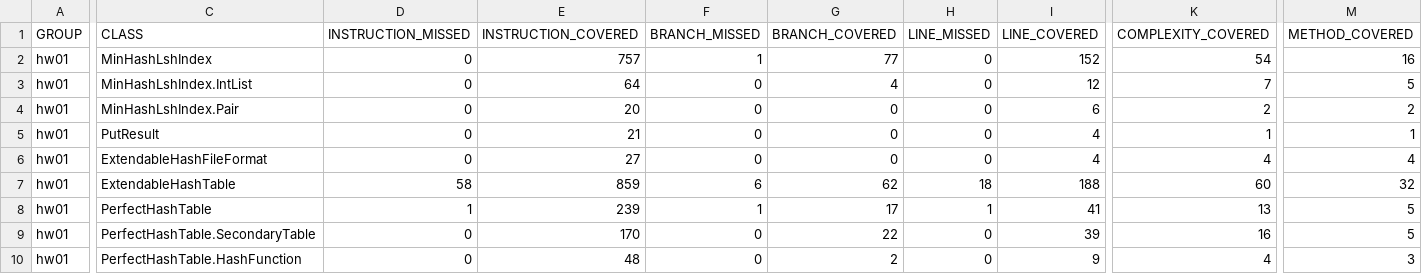
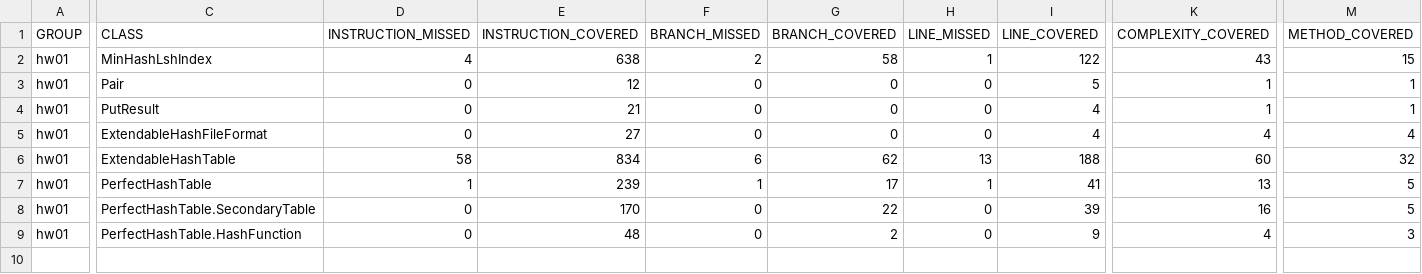
Before and after one commit to arnmacing/databases_algo, a CSV file: hw01/target/site/jacoco-ut/jacoco.csv, drawn as a sheet; only a part is shown, gaps mark what is left out; removed rows and columns are numbered as before the commit, all else as after; rows hold the shown columns only; the diff covers the shown part only; the diff names each change by its address in the sheet, - before the commit and + after, or states it on an @@ line.

```diff
--- a/hw01/target/site/jacoco-ut/jacoco.csv
+++ b/hw01/target/site/jacoco-ut/jacoco.csv
-D2 (INSTRUCTION_MISSED): 0
+D2 (INSTRUCTION_MISSED): 4
-E2 (INSTRUCTION_COVERED): 757
+E2 (INSTRUCTION_COVERED): 638
-F2 (BRANCH_MISSED): 1
+F2 (BRANCH_MISSED): 2
-G2 (BRANCH_COVERED): 77
+G2 (BRANCH_COVERED): 58
-H2 (LINE_MISSED): 0
+H2 (LINE_MISSED): 1
-I2 (LINE_COVERED): 152
+I2 (LINE_COVERED): 122
-K2 (COMPLEXITY_COVERED): 54
+K2 (COMPLEXITY_COVERED): 43
-M2 (METHOD_COVERED): 16
+M2 (METHOD_COVERED): 15
-row 3: hw01 | MinHashLshIndex.IntList | 0 | 64 | 0 | 4 | 0 | 12 | 7 | 5
-C3 (CLASS): MinHashLshIndex.Pair
+C3 (CLASS): Pair
-E3 (INSTRUCTION_COVERED): 20
+E3 (INSTRUCTION_COVERED): 12
-I3 (LINE_COVERED): 6
+I3 (LINE_COVERED): 5
-K3 (COMPLEXITY_COVERED): 2
+K3 (COMPLEXITY_COVERED): 1
-M3 (METHOD_COVERED): 2
+M3 (METHOD_COVERED): 1
-E6 (INSTRUCTION_COVERED): 859
+E6 (INSTRUCTION_COVERED): 834
-H6 (LINE_MISSED): 18
+H6 (LINE_MISSED): 13
```
Also changed, not shown: 1 edited cell elsewhere in this file, 40 other files.
